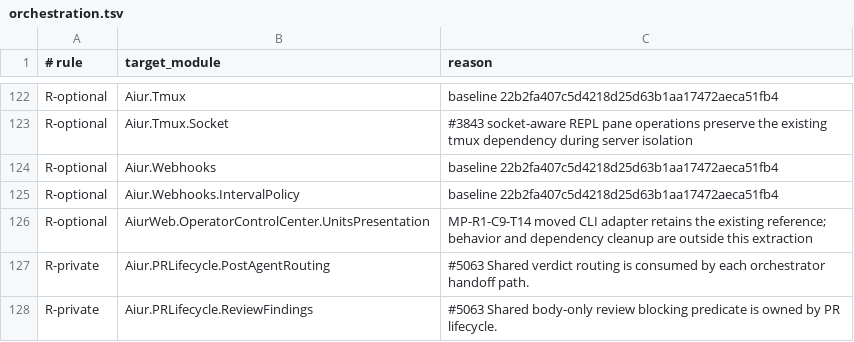
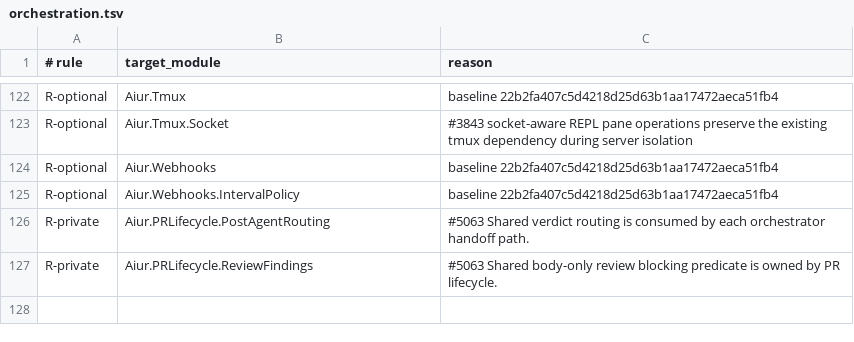
Before and after one commit to aiur-team/aiur, a TSV file: scripts/components/allowlist/orchestration.tsv, drawn as a sheet; only a part is shown, gaps mark what is left out; the diff names each change by its address in the sheet, - before the commit and + after, or states it on an @@ line.

Commit message:
Remove stale component allowance

```diff
--- a/scripts/components/allowlist/orchestration.tsv
+++ b/scripts/components/allowlist/orchestration.tsv
-row 126: R-optional | AiurWeb.OperatorControlCenter.UnitsPresentation | MP-R1-C9-T14 moved CLI adapter retains the existing reference; behavior and dependency cleanup are outside this extraction
```
